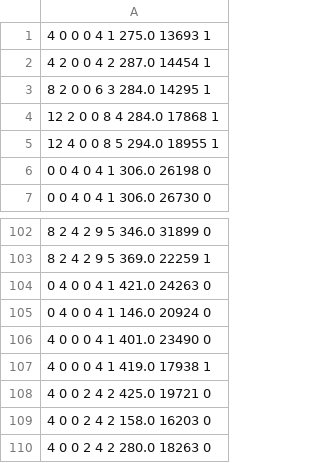
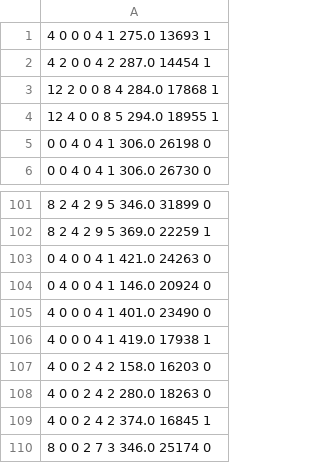
Before and after one commit to cmcollander/NaoLego, a CSV file: data.csv, drawn as a sheet; only a part is shown, gaps mark what is left out; the shorter side is filled out with more unchanged rows; the diff names each change by its address in the sheet, - before the commit and + after, or states it on an @@ line.

Commit message:
Update data.csv

```diff
--- a/data.csv
+++ b/data.csv
-row 3: 8 2 0 0 6 3 284.0 14295 1
-row 108: 4 0 0 2 4 2 425.0 19721 0
```
